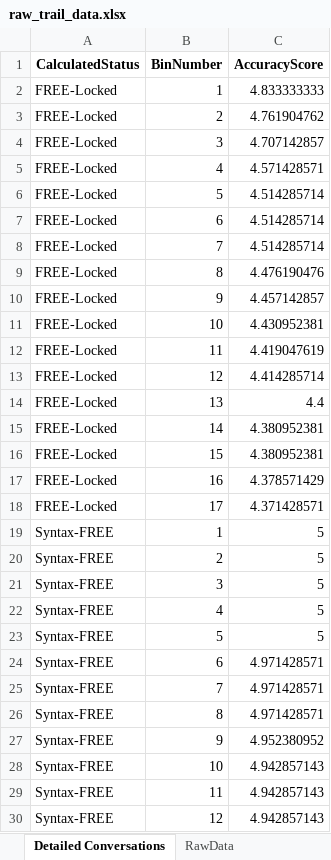
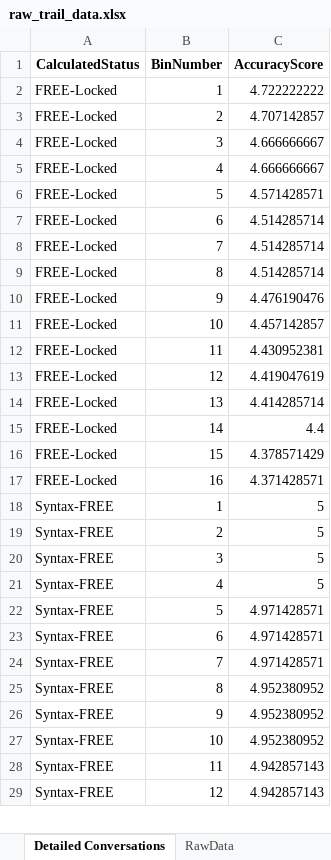
Before and after one commit to eejai42/syntax-free-vs-locked, an Excel workbook: python/raw_trail_data.xlsx, sheet Detailed Conversations, drawn as a sheet; only a part is shown; values as stored, in another font and other column widths than the file's, no borders; removed rows and columns are numbered as before the commit, all else as after; the diff covers the shown part only; the diff names each change by its address in the sheet, - before the commit and + after, or states it on an @@ line.

```diff
--- a/python/raw_trail_data.xlsx (sheet Detailed Conversations)
+++ b/python/raw_trail_data.xlsx (sheet Detailed Conversations)
-C2 (AccuracyScore): 4.833333333
+C2 (AccuracyScore): 4.722222222
-C3 (AccuracyScore): 4.761904762
+C3 (AccuracyScore): 4.707142857
-C4 (AccuracyScore): 4.707142857
+C4 (AccuracyScore): 4.666666667
-C5 (AccuracyScore): 4.571428571
+C5 (AccuracyScore): 4.666666667
-C6 (AccuracyScore): 4.514285714
+C6 (AccuracyScore): 4.571428571
-C9 (AccuracyScore): 4.476190476
+C9 (AccuracyScore): 4.514285714
-C10 (AccuracyScore): 4.457142857
+C10 (AccuracyScore): 4.476190476
-C11 (AccuracyScore): 4.430952381
+C11 (AccuracyScore): 4.457142857
-C12 (AccuracyScore): 4.419047619
+C12 (AccuracyScore): 4.430952381
-C13 (AccuracyScore): 4.414285714
+C13 (AccuracyScore): 4.419047619
-C14 (AccuracyScore): 4.4
+C14 (AccuracyScore): 4.414285714
-C15 (AccuracyScore): 4.380952381
+C15 (AccuracyScore): 4.4
-C16 (AccuracyScore): 4.380952381
+C16 (AccuracyScore): 4.378571429
-C17 (AccuracyScore): 4.378571429
+C17 (AccuracyScore): 4.371428571
-row 18: FREE-Locked | 17 | 4.371428571
-C22 (AccuracyScore): 5
+C22 (AccuracyScore): 4.971428571
-C25 (AccuracyScore): 4.971428571
+C25 (AccuracyScore): 4.952380952
-C27 (AccuracyScore): 4.942857143
+C27 (AccuracyScore): 4.952380952
```
Also changed, not shown: 2 removed rows and 8 edited cells elsewhere in this sheet, sheet RawData, sheet Binned Conversations, sheet Statistics, 2 other files.
